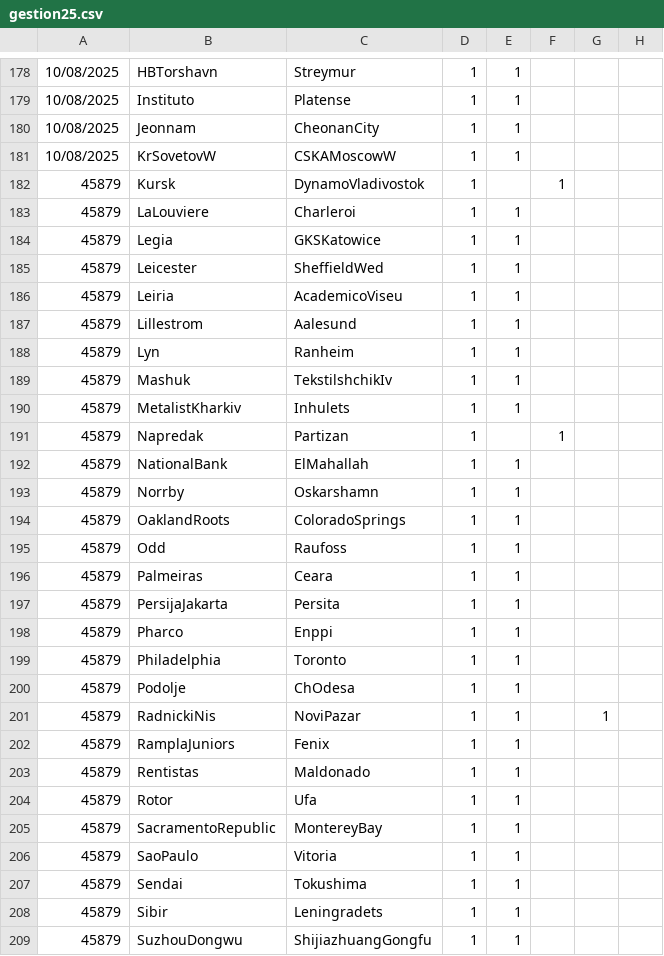
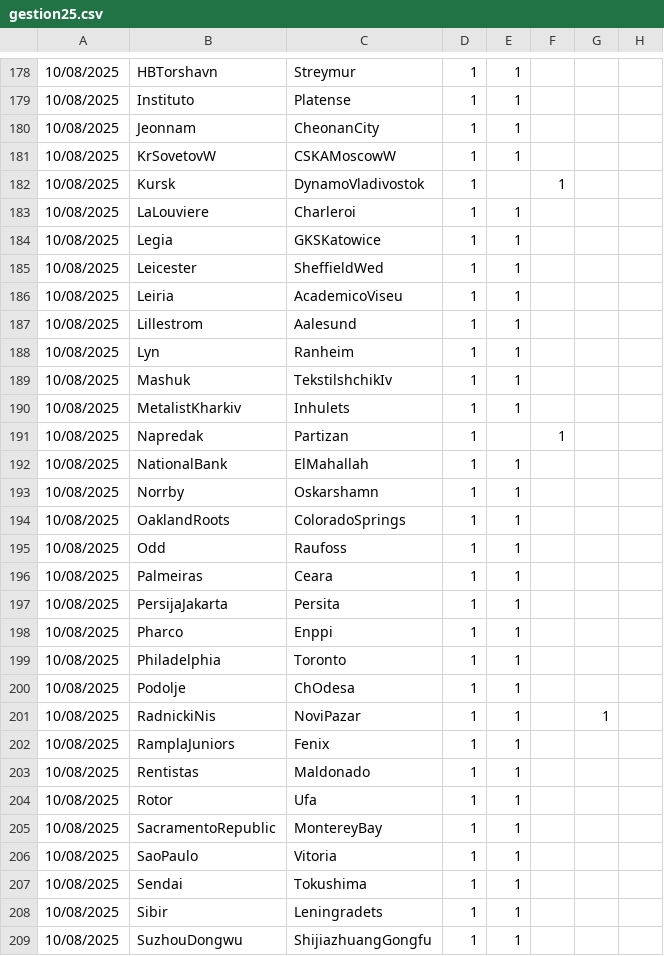
Before and after one commit to ericmc2408-dotcom/artscalping, a CSV file: gestion25.csv, drawn as a sheet; only a part is shown, gaps mark what is left out; the diff covers the shown part only.

```diff
--- a/gestion25.csv
+++ b/gestion25.csv
@@ -181,29 +181,29 @@
 10/08/2025;KrSovetovW;CSKAMoscowW;1;1;;;
-45879;Kursk;DynamoVladivostok;1;;1;;
-45879;LaLouviere;Charleroi;1;1;;;
-45879;Legia;GKSKatowice;1;1;;;
-45879;Leicester;SheffieldWed;1;1;;;
-45879;Leiria;AcademicoViseu;1;1;;;
-45879;Lillestrom;Aalesund;1;1;;;
-45879;Lyn;Ranheim;1;1;;;
-45879;Mashuk;TekstilshchikIv;1;1;;;
-45879;MetalistKharkiv;Inhulets;1;1;;;
-45879;Napredak;Partizan;1;;1;;
-45879;NationalBank;ElMahallah;1;1;;;
-45879;Norrby;Oskarshamn;1;1;;;
-45879;OaklandRoots;ColoradoSprings;1;1;;;
-45879;Odd;Raufoss;1;1;;;
-45879;Palmeiras;Ceara;1;1;;;
-45879;PersijaJakarta;Persita;1;1;;;
-45879;Pharco;Enppi;1;1;;;
-45879;Philadelphia;Toronto;1;1;;;
-45879;Podolje;ChOdesa;1;1;;;
-45879;RadnickiNis;NoviPazar;1;1;;1;
-45879;RamplaJuniors;Fenix;1;1;;;
-45879;Rentistas;Maldonado;1;1;;;
-45879;Rotor;Ufa;1;1;;;
-45879;SacramentoRepublic;MontereyBay;1;1;;;
-45879;SaoPaulo;Vitoria;1;1;;;
-45879;Sendai;Tokushima;1;1;;;
-45879;Sibir;Leningradets;1;1;;;
-45879;SuzhouDongwu;ShijiazhuangGongfu;1;1;;;
+10/08/2025;Kursk;DynamoVladivostok;1;;1;;
+10/08/2025;LaLouviere;Charleroi;1;1;;;
+10/08/2025;Legia;GKSKatowice;1;1;;;
+10/08/2025;Leicester;SheffieldWed;1;1;;;
+10/08/2025;Leiria;AcademicoViseu;1;1;;;
+10/08/2025;Lillestrom;Aalesund;1;1;;;
+10/08/2025;Lyn;Ranheim;1;1;;;
+10/08/2025;Mashuk;TekstilshchikIv;1;1;;;
+10/08/2025;MetalistKharkiv;Inhulets;1;1;;;
+10/08/2025;Napredak;Partizan;1;;1;;
+10/08/2025;NationalBank;ElMahallah;1;1;;;
+10/08/2025;Norrby;Oskarshamn;1;1;;;
+10/08/2025;OaklandRoots;ColoradoSprings;1;1;;;
+10/08/2025;Odd;Raufoss;1;1;;;
+10/08/2025;Palmeiras;Ceara;1;1;;;
+10/08/2025;PersijaJakarta;Persita;1;1;;;
+10/08/2025;Pharco;Enppi;1;1;;;
+10/08/2025;Philadelphia;Toronto;1;1;;;
+10/08/2025;Podolje;ChOdesa;1;1;;;
+10/08/2025;RadnickiNis;NoviPazar;1;1;;1;
+10/08/2025;RamplaJuniors;Fenix;1;1;;;
+10/08/2025;Rentistas;Maldonado;1;1;;;
+10/08/2025;Rotor;Ufa;1;1;;;
+10/08/2025;SacramentoRepublic;MontereyBay;1;1;;;
+10/08/2025;SaoPaulo;Vitoria;1;1;;;
+10/08/2025;Sendai;Tokushima;1;1;;;
+10/08/2025;Sibir;Leningradets;1;1;;;
+10/08/2025;SuzhouDongwu;ShijiazhuangGongfu;1;1;;;
```
Also changed, not shown: 10 edited cells elsewhere in this file, gestion45.csv, gestion451.csv.
